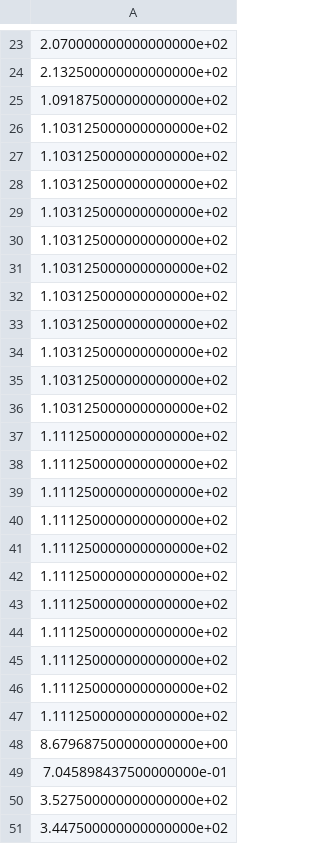
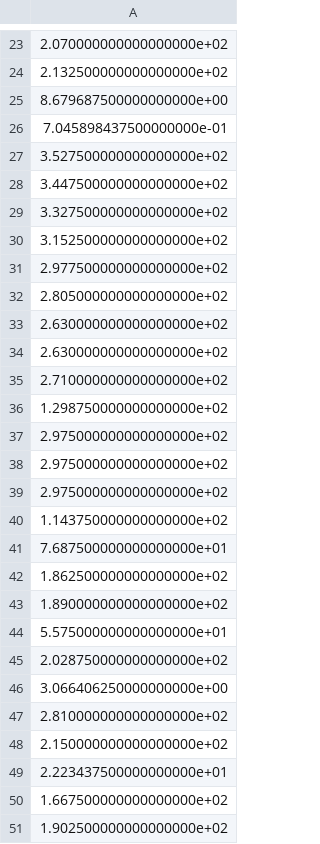
Before and after one commit to aliaksei135/sandbox, a CSV file: abs_tester/test_data/tracks.csv, drawn as a sheet; only a part is shown, gaps mark what is left out; the shorter side is filled out with more unchanged rows; the diff covers the shown part only; the diff names each change by its address in the sheet, - before the commit and + after, or states it on an @@ line.

```diff
--- a/abs_tester/test_data/tracks.csv
+++ b/abs_tester/test_data/tracks.csv
-row 25: 1.091875000000000000e+02
-row 26: 1.103125000000000000e+02
-row 27: 1.103125000000000000e+02
-row 28: 1.103125000000000000e+02
-row 29: 1.103125000000000000e+02
-row 30: 1.103125000000000000e+02
-row 31: 1.103125000000000000e+02
-row 32: 1.103125000000000000e+02
-row 33: 1.103125000000000000e+02
-row 34: 1.103125000000000000e+02
-row 35: 1.103125000000000000e+02
-row 36: 1.103125000000000000e+02
-row 37: 1.111250000000000000e+02
-row 38: 1.111250000000000000e+02
-row 39: 1.111250000000000000e+02
-row 40: 1.111250000000000000e+02
-row 41: 1.111250000000000000e+02
-row 42: 1.111250000000000000e+02
-row 43: 1.111250000000000000e+02
-row 44: 1.111250000000000000e+02
-row 45: 1.111250000000000000e+02
-row 46: 1.111250000000000000e+02
-row 47: 1.111250000000000000e+02
```
Also changed, not shown: 76 removed rows elsewhere in this file, 6 other files.
